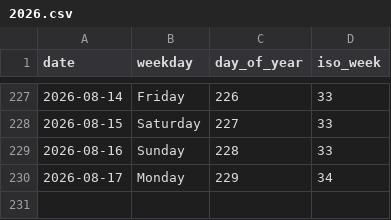
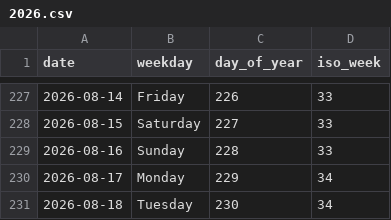
Before and after one commit to rad03i2/python-toolbox, a CSV file: examples/calendar/2026.csv, drawn as a sheet; only a part is shown, gaps mark what is left out; the diff names each change by its address in the sheet, - before the commit and + after, or states it on an @@ line.

Commit message:
data: add calendar reference through 2026-08-18

```diff
--- a/examples/calendar/2026.csv
+++ b/examples/calendar/2026.csv
+row 231: 2026-08-18 | Tuesday | 230 | 34
```
